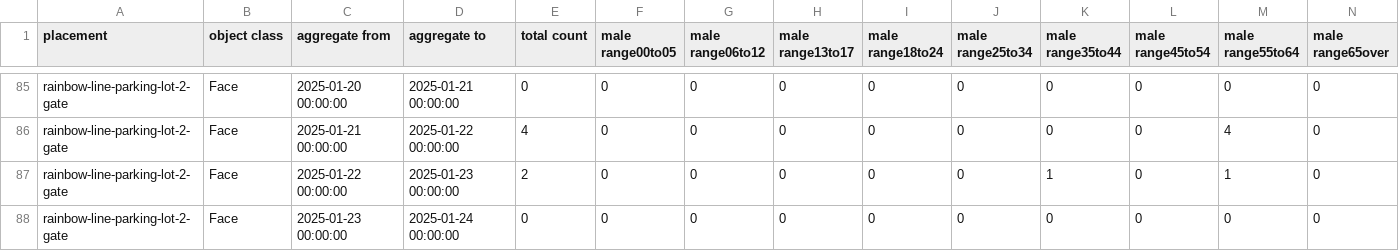
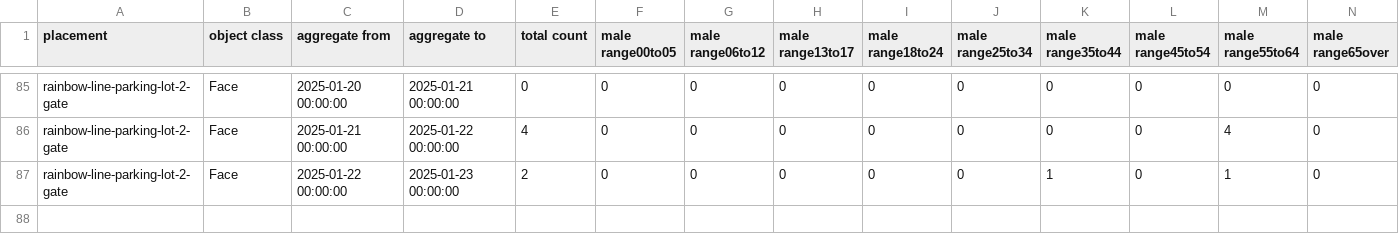
Before and after one commit to haruyuki-16278/fukui-kanko-people-flow-visualization, a CSV file: public/rainbow-line-parking-lot-2-gate/Face.csv, drawn as a sheet; only a part is shown, gaps mark what is left out; rows hold the shown columns only; the diff names each change by its address in the sheet, - before the commit and + after, or states it on an @@ line.

```diff
--- a/public/rainbow-line-parking-lot-2-gate/Face.csv
+++ b/public/rainbow-line-parking-lot-2-gate/Face.csv
-row 88: rainbow-line-parking-lot-2-gate | Face | 2025-01-23 00:00:00 | 2025-01-24 00:00:00 | 0 | 0 | 0 | 0 | 0 | 0 | 0 | 0 | 0 | 0
```
Also changed, not shown: public/fukui-station-east-entrance/Face.csv, public/rainbow-line-parking-lot-1-gate/Face.csv, 5 other files.
